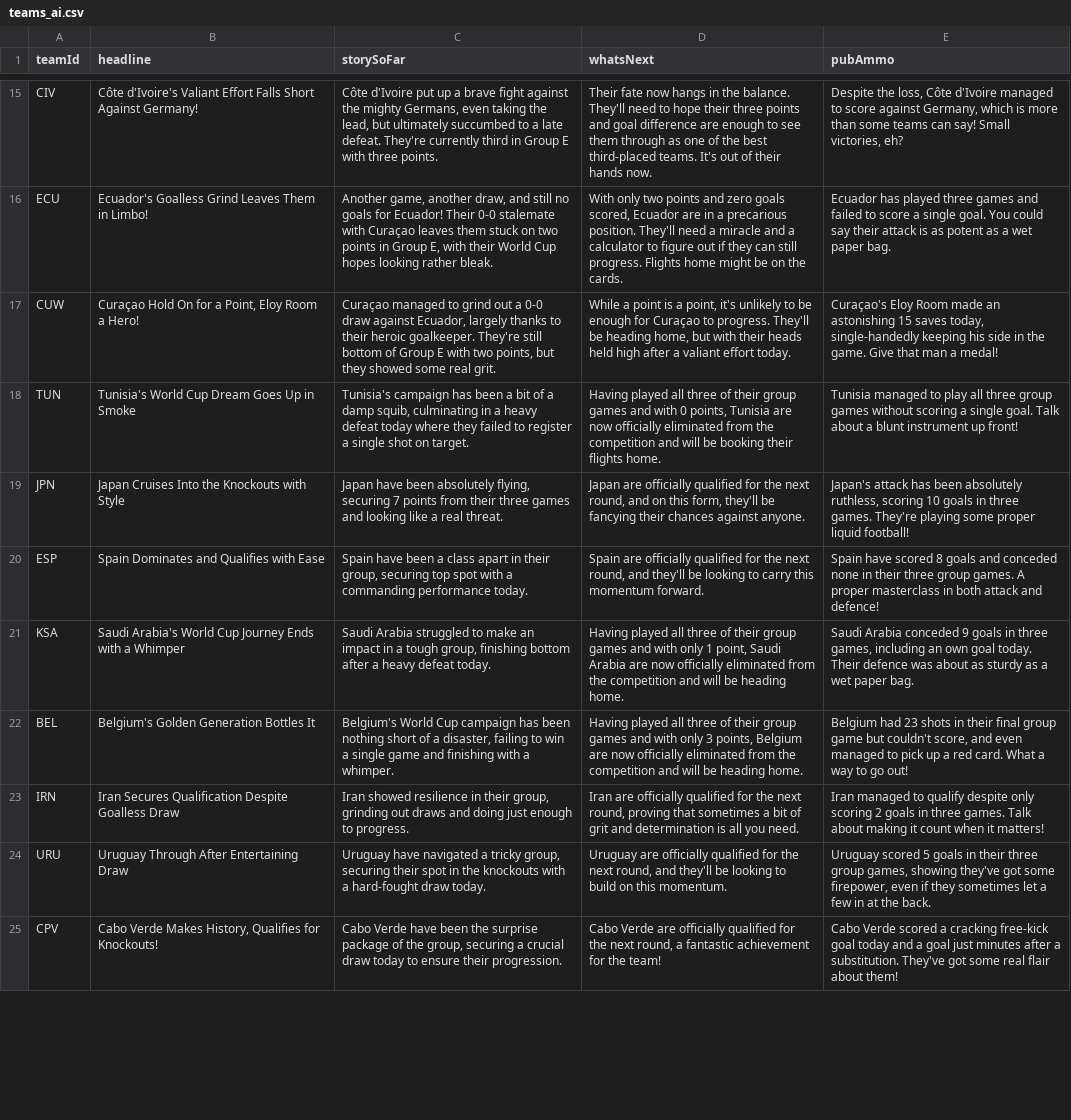
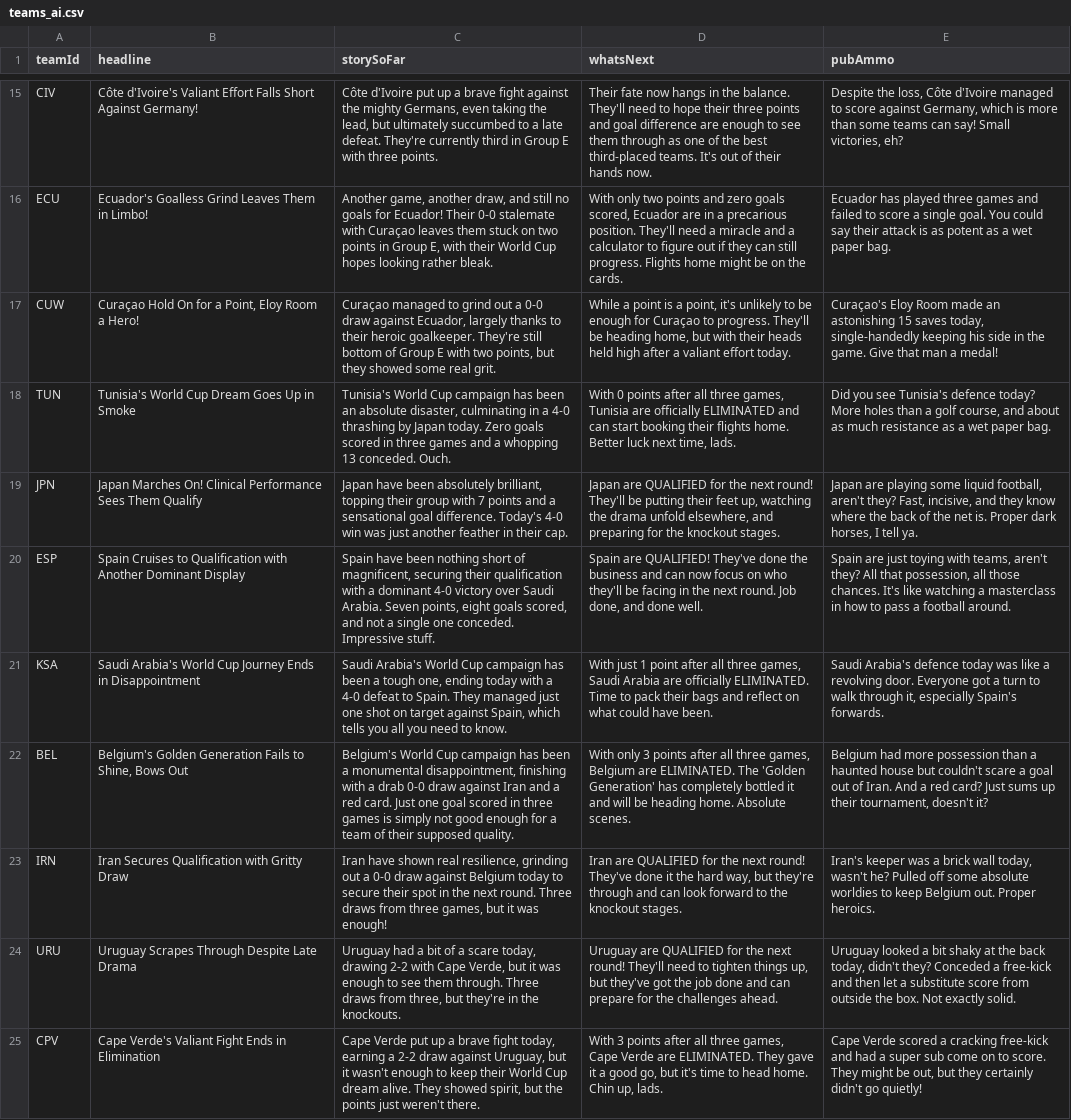
Before and after one commit to bhaisbhai/worldcup2026, a CSV file: public/assets/ai/csv/teams_ai.csv, drawn as a sheet; only a part is shown, gaps mark what is left out; the diff covers the shown part only; the diff names each change by its address in the sheet, - before the commit and + after, or states it on an @@ line.

```diff
--- a/public/assets/ai/csv/teams_ai.csv
+++ b/public/assets/ai/csv/teams_ai.csv
-C18 (storySoFar): Tunisia's campaign has been a bit of a damp squib, culminating in a heavy defeat today where they failed to register a single shot on target.
+C18 (storySoFar): Tunisia's World Cup campaign has been an absolute disaster, culminating in a 4-0 thrashing by Japan today. Zero goals scored in three games and a whopping 13 conceded. Ouch.
-D18 (whatsNext): Having played all three of their group games and with 0 points, Tunisia are now officially eliminated from the competition and will be booking their flights home.
+D18 (whatsNext): With 0 points after all three games, Tunisia are officially ELIMINATED and can start booking their flights home. Better luck next time, lads.
-E18 (pubAmmo): Tunisia managed to play all three group games without scoring a single goal. Talk about a blunt instrument up front!
+E18 (pubAmmo): Did you see Tunisia's defence today? More holes than a golf course, and about as much resistance as a wet paper bag.
-B19 (headline): Japan Cruises Into the Knockouts with Style
+B19 (headline): Japan Marches On! Clinical Performance Sees Them Qualify
-C19 (storySoFar): …been absolutely flying, securing 7 points from their three games and looking like a real threat.
+C19 (storySoFar): …been absolutely brilliant, topping their group with 7 points and a sensational goal difference. Today's 4-0 win was just another feather in their cap.
-D19 (whatsNext): Japan are officially qualified for the next round, and on this form, they'll be fancying their chances against anyone.
+D19 (whatsNext): Japan are QUALIFIED for the next round! They'll be putting their feet up, watching the drama unfold elsewhere, and preparing for the knockout stages.
-E19 (pubAmmo): Japan's attack has been absolutely ruthless, scoring 10 goals in three games. They're playing some proper liquid football!
+E19 (pubAmmo): Japan are playing some liquid football, aren't they? Fast, incisive, and they know where the back of the net is. Proper dark horses, I tell ya.
-B20 (headline): Spain Dominates and Qualifies with Ease
+B20 (headline): Spain Cruises to Qualification with Another Dominant Display
-C20 (storySoFar): …have been a class apart in their group, securing top spot with a commanding performance today.
+C20 (storySoFar): …have been nothing short of magnificent, securing their qualification with a dominant 4-0 victory over Saudi Arabia. Seven points, eight goals scored, and not a single one conceded. Impressive stuff.
-D20 (whatsNext): Spain are officially qualified for the next round, and they'll be looking to carry this momentum forward.
+D20 (whatsNext): Spain are QUALIFIED! They've done the business and can now focus on who they'll be facing in the next round. Job done, and done well.
-E20 (pubAmmo): Spain have scored 8 goals and conceded none in their three group games. A proper masterclass in both attack and defence!
+E20 (pubAmmo): Spain are just toying with teams, aren't they? All that possession, all those chances. It's like watching a masterclass in how to pass a football around.
-B21 (headline): …Journey Ends with a Whimper
+B21 (headline): …Journey Ends in Disappointment
-C21 (storySoFar): Saudi Arabia struggled to make an impact in a tough group, finishing bottom after a heavy defeat today.
+C21 (storySoFar): Saudi Arabia's World Cup campaign has been a tough one, ending today with a 4-0 defeat to Spain. They managed just one shot on target against Spain, which tells you all you need to know.
-D21 (whatsNext): Having played all three of their group games and with only 1 point, Saudi Arabia are now officially eliminated from the competition and will be heading home.
+D21 (whatsNext): With just 1 point after all three games, Saudi Arabia are officially ELIMINATED. Time to pack their bags and reflect on what could have been.
-E21 (pubAmmo): Saudi Arabia conceded 9 goals in three games, including an own goal today. Their defence was about as sturdy as a wet paper bag.
+E21 (pubAmmo): Saudi Arabia's defence today was like a revolving door. Everyone got a turn to walk through it, especially Spain's forwards.
-B22 (headline): Belgium's Golden Generation Bottles It
+B22 (headline): Belgium's Golden Generation Fails to Shine, Bows Out
-C22 (storySoFar): …has been nothing short of a disaster, failing to win a single game and finishing with a whimper.
+C22 (storySoFar): …has been a monumental disappointment, finishing with a drab 0-0 draw against Iran and a red card. Just one goal scored in three games is simply not good enough for a team of their supposed quality.
-D22 (whatsNext): Having played all three of their group games and with only 3 points, Belgium are now officially eliminated from the competition and will be heading home.
+D22 (whatsNext): With only 3 points after all three games, Belgium are ELIMINATED. The 'Golden Generation' has completely bottled it and will be heading home. Absolute scenes.
-E22 (pubAmmo): Belgium had 23 shots in their final group game but couldn't score, and even managed to pick up a red card. What a way to go out!
+E22 (pubAmmo): Belgium had more possession than a haunted house but couldn't scare a goal out of Iran. And a red card? Just sums up their tournament, doesn't it?
-B23 (headline): …Secures Qualification Despite Goalless Draw
+B23 (headline): …Secures Qualification with Gritty Draw
-C23 (storySoFar): Iran showed resilience in their group, grinding out draws and doing just enough to progress.
+C23 (storySoFar): Iran have shown real resilience, grinding out a 0-0 draw against Belgium today to secure their spot in the next round. Three draws from three games, but it was enough!
-D23 (whatsNext): Iran are officially qualified for the next round, proving that sometimes a bit of grit and determination is all you need.
+D23 (whatsNext): Iran are QUALIFIED for the next round! They've done it the hard way, but they're through and can look forward to the knockout stages.
-E23 (pubAmmo): Iran managed to qualify despite only scoring 2 goals in three games. Talk about making it count when it matters!
+E23 (pubAmmo): Iran's keeper was a brick wall today, wasn't he? Pulled off some absolute worldies to keep Belgium out. Proper heroics.
-B24 (headline): Uruguay Through After Entertaining Draw
+B24 (headline): Uruguay Scrapes Through Despite Late Drama
-C24 (storySoFar): Uruguay have navigated a tricky group, securing their spot in the knockouts with a hard-fought draw today.
+C24 (storySoFar): Uruguay had a bit of a scare today, drawing 2-2 with Cape Verde, but it was enough to see them through. Three draws from three, but they're in the knockouts.
-D24 (whatsNext): Uruguay are officially qualified for the next round, and they'll be looking to build on this momentum.
+D24 (whatsNext): Uruguay are QUALIFIED for the next round! They'll need to tighten things up, but they've got the job done and can prepare for the challenges ahead.
-E24 (pubAmmo): Uruguay scored 5 goals in their three group games, showing they've got some firepower, even if they sometimes let a few in at the back.
+E24 (pubAmmo): Uruguay looked a bit shaky at the back today, didn't they? Conceded a free-kick and then let a substitute score from outside the box. Not exactly solid.
-B25 (headline): Cabo Verde Makes History, Qualifies for Knockouts!
+B25 (headline): Cape Verde's Valiant Fight Ends in Elimination
-C25 (storySoFar): Cabo Verde have been the surprise package of the group, securing a crucial draw today to ensure their progression.
+C25 (storySoFar): Cape Verde put up a brave fight today, earning a 2-2 draw against Uruguay, but it wasn't enough to keep their World Cup dream alive. They showed spirit, but the points just weren't there.
-D25 (whatsNext): Cabo Verde are officially qualified for the next round, a fantastic achievement for the team!
+D25 (whatsNext): With 3 points after all three games, Cape Verde are ELIMINATED. They gave it a good go, but it's time to head home. Chin up, lads.
-E25 (pubAmmo): Cabo Verde scored a cracking free-kick goal today and a goal just minutes after a substitution. They've got some real flair about them!
+E25 (pubAmmo): Cape Verde scored a cracking free-kick and had a super sub come on to score. They might be out, but they certainly didn't go quietly!
```
Also changed, not shown: 8 edited cells elsewhere in this file, public/assets/ai/csv/days_ai.csv, public/assets/ai/csv/matches_ai.csv, 3 other files.
